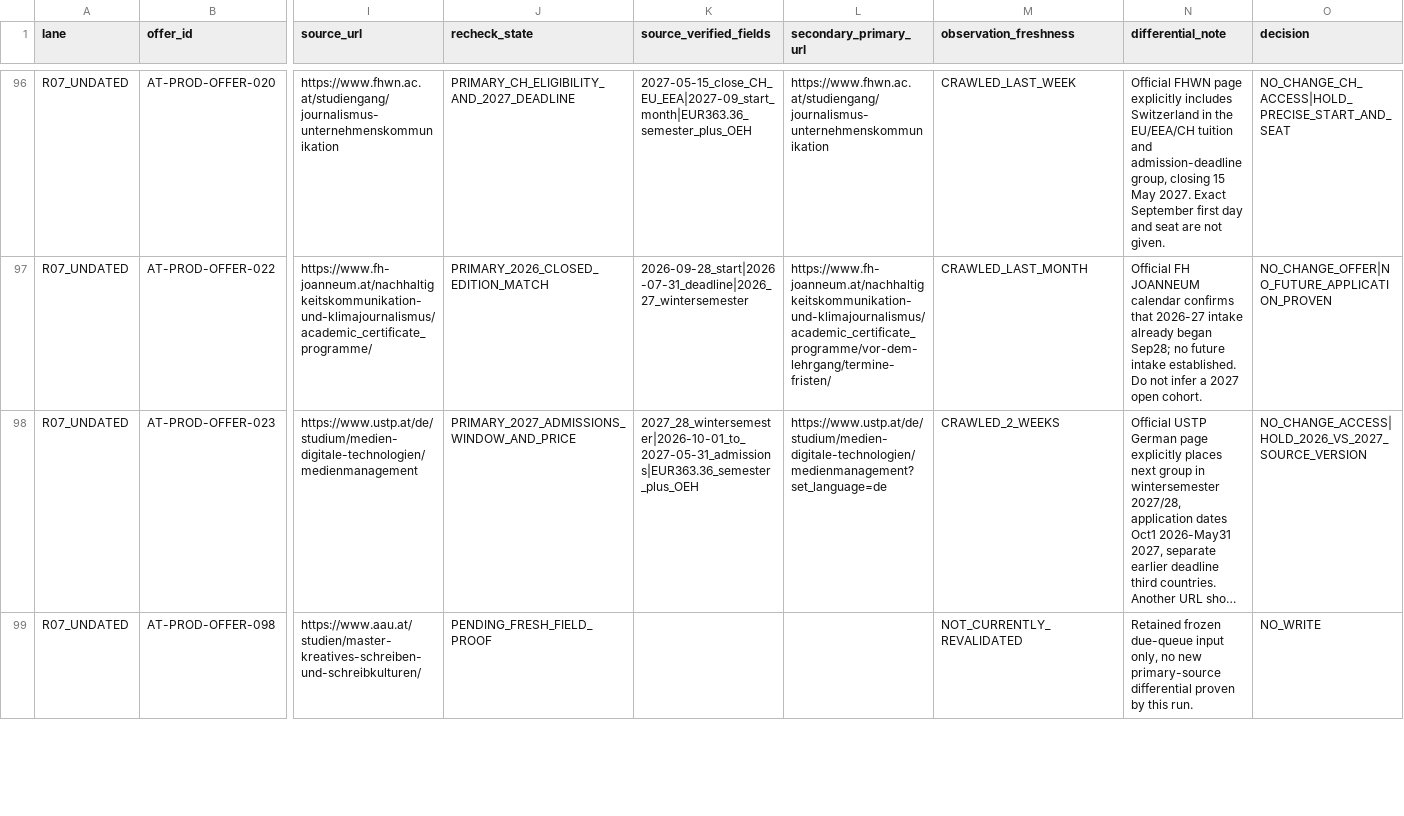
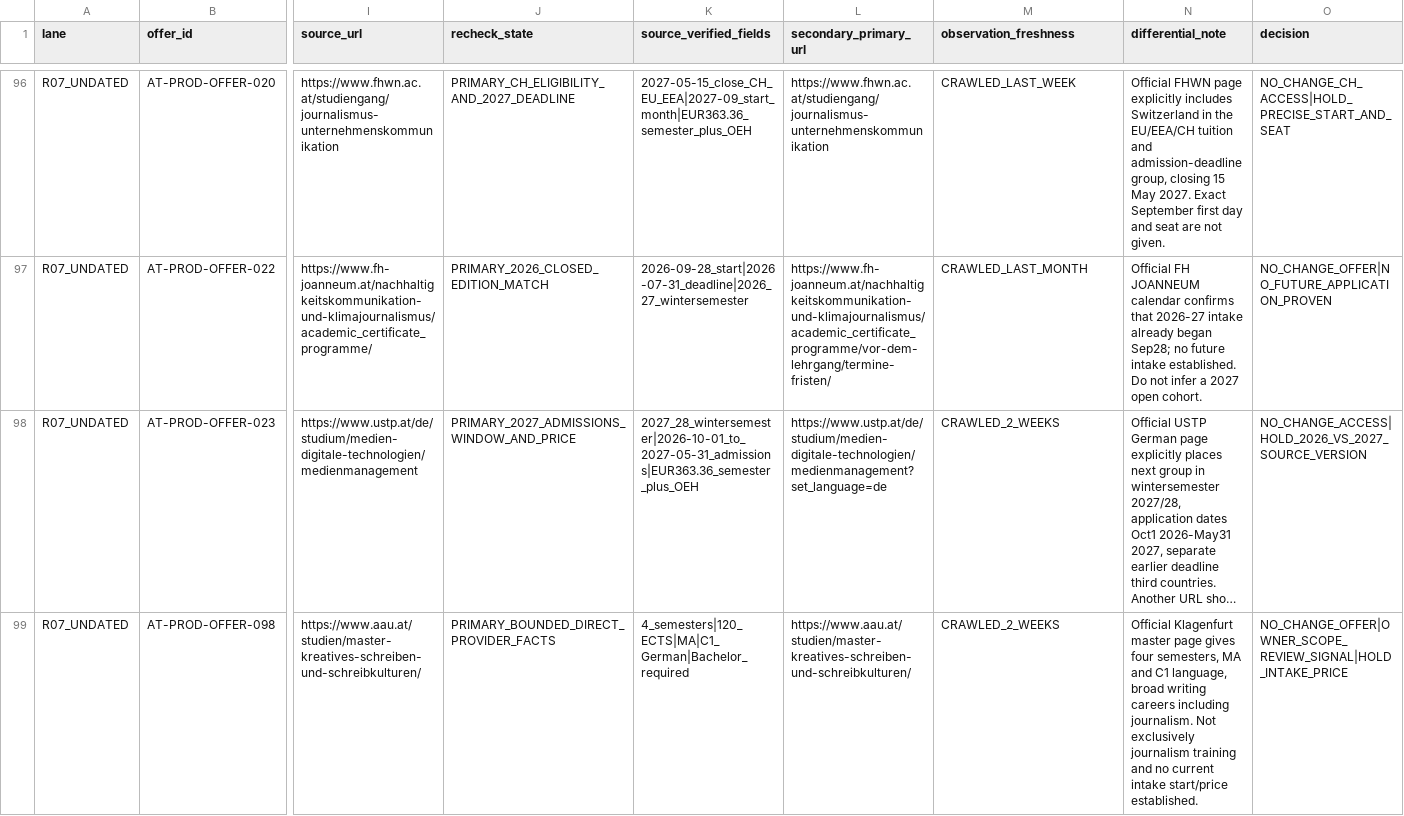
Before and after one commit to george-sarpong/weiterbildungsradar-journalismus, a TSV file: docs/b2/remainder-101-source-differential-20261105.tsv, drawn as a sheet; only a part is shown, gaps mark what is left out; long unchanged cells end in …; the diff covers the shown part only; the diff names each change by its address in the sheet, - before the commit and + after, or states it on an @@ line.

Commit message:
B2: stage 12 R06/R07 source findings, qualification and cross-edition guards

```diff
--- a/docs/b2/remainder-101-source-differential-20261105.tsv
+++ b/docs/b2/remainder-101-source-differential-20261105.tsv
-J99 (recheck_state): PENDING_FRESH_FIELD_PROOF
+J99 (recheck_state): PRIMARY_BOUNDED_DIRECT_PROVIDER_FACTS
-K99 (source_verified_fields): (empty)
+K99 (source_verified_fields): 4_semesters|120_ECTS|MA|C1_German|Bachelor_required
-L99 (secondary_primary_url): (empty)
+L99 (secondary_primary_url): https://www.aau.at/studien/master-kreatives-schreiben-und-schreibkulturen/
-M99 (observation_freshness): NOT_CURRENTLY_REVALIDATED
+M99 (observation_freshness): CRAWLED_2_WEEKS
-N99 (differential_note): Retained frozen due-queue input only, no new primary-source differential proven by this run.
+N99 (differential_note): Official Klagenfurt master page gives four semesters, MA and C1 language, broad writing careers including journalism. Not exclusively journalism training and no current intake start/price established.
-O99 (decision): NO_WRITE
+O99 (decision): NO_CHANGE_OFFER|OWNER_SCOPE_REVIEW_SIGNAL|HOLD_INTAKE_PRICE
```
Also changed, not shown: 66 edited cells elsewhere in this file.
